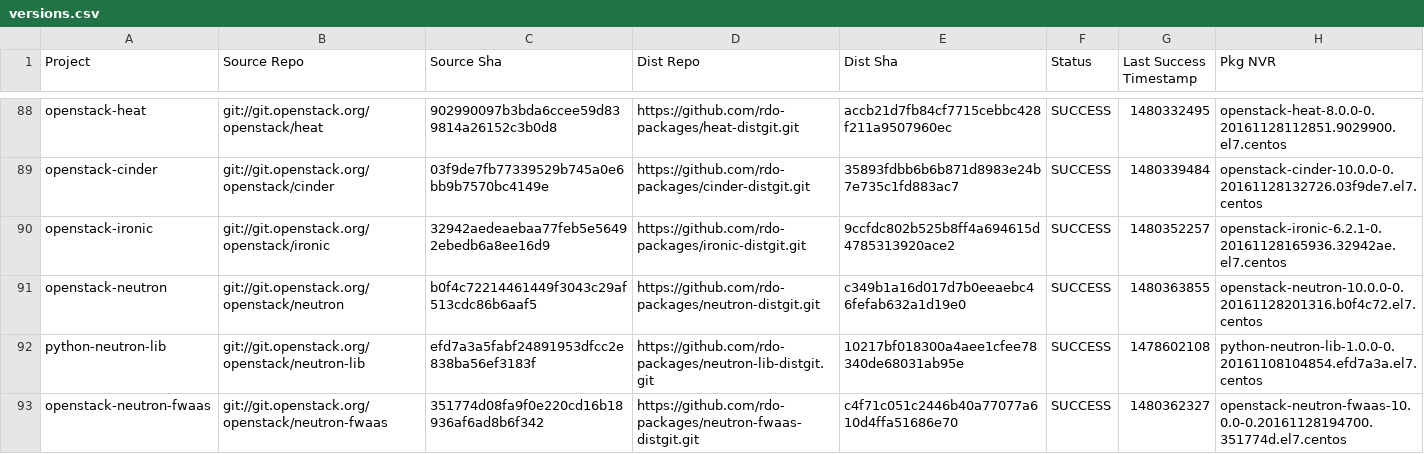
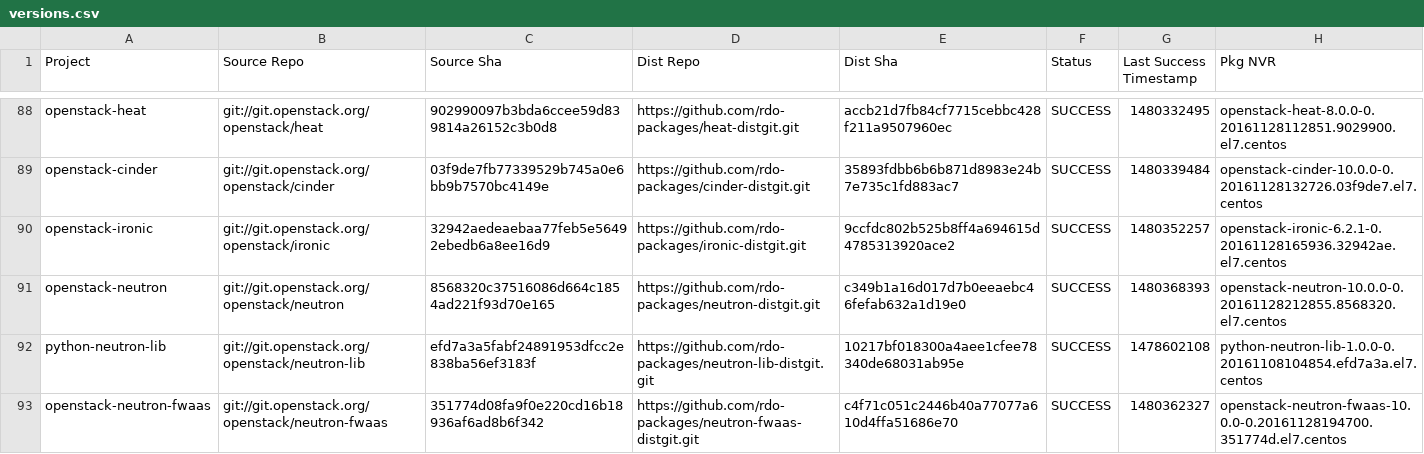
Before and after one commit to yazug/openstack-rdo-trunk-promotions, a CSV file: versions.csv, drawn as a sheet; only a part is shown, gaps mark what is left out; the diff covers the shown part only.

```diff
--- a/versions.csv
+++ b/versions.csv
@@ -90,3 +90,3 @@ openstack-cinder,git://git.openstack.org/openstack/cinder,03f9de7fb77339529b745a
 openstack-ironic,git://git.openstack.org/openstack/ironic,32942aedeaebaa77feb5e56492ebedb6a8ee16d9,https://github.com/rdo-packages/ironic-distgit.git,9ccfdc802b525b8ff4a694615d4785313920ace2,SUCCESS,1480352257,openstack-ironic-6.2.1-0.20161128165936.32942ae.el7.centos
-openstack-neutron,git://git.openstack.org/openstack/neutron,b0f4c72214461449f3043c29af513cdc86b6aaf5,https://github.com/rdo-packages/neutron-distgit.git,c349b1a16d017d7b0eeaebc46fefab632a1d19e0,SUCCESS,1480363855,openstack-neutron-10.0.0-0.20161128201316.b0f4c72.el7.centos
+openstack-neutron,git://git.openstack.org/openstack/neutron,8568320c37516086d664c1854ad221f93d70e165,https://github.com/rdo-packages/neutron-distgit.git,c349b1a16d017d7b0eeaebc46fefab632a1d19e0,SUCCESS,1480368393,openstack-neutron-10.0.0-0.20161128212855.8568320.el7.centos
 python-neutron-lib,git://git.openstack.org/openstack/neutron-lib,efd7a3a5fabf24891953dfcc2e838ba56ef3183f,https://github.com/rdo-packages/neutron-lib-distgit.git,10217bf018300a4aee1cfee78340de68031ab95e,SUCCESS,1478602108,python-neutron-lib-1.0.0-0.20161108104854.efd7a3a.el7.centos
```
Also changed, not shown: 44 edited cells elsewhere in this file, 1 other file.
